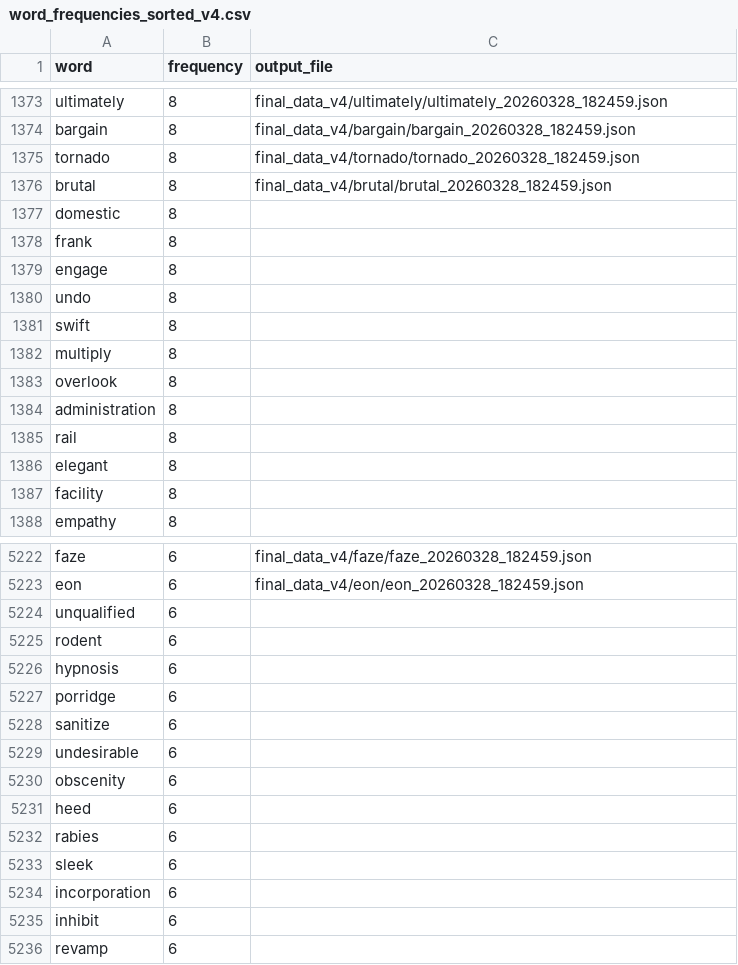
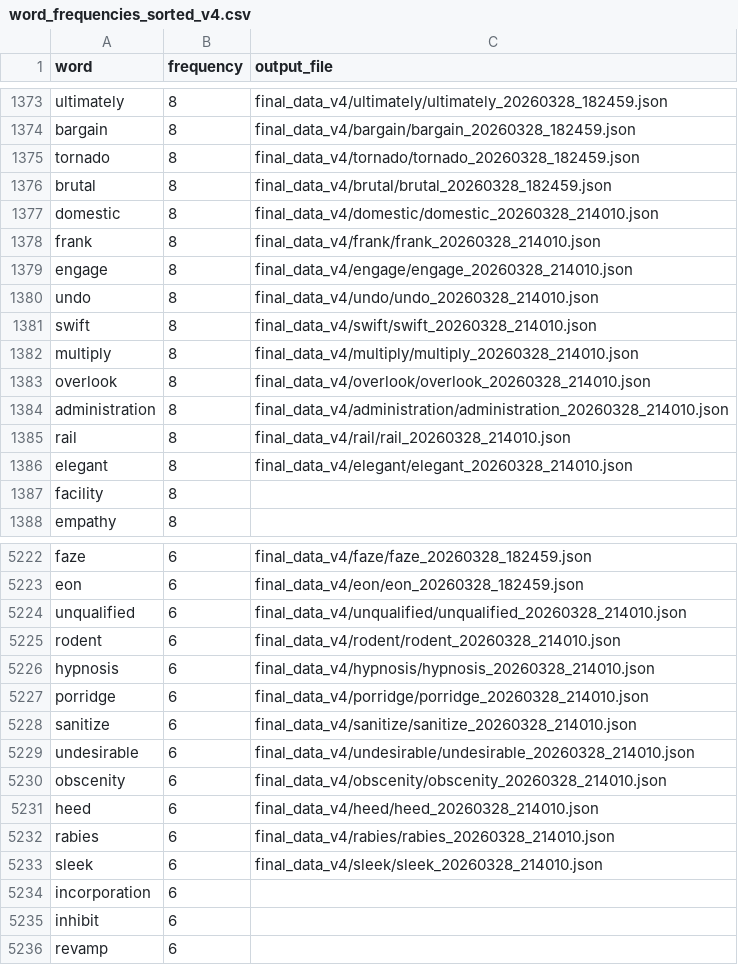
Before and after one commit to jiahuan-he/DailyWordDataGen, a CSV file: source/word_frequencies_sorted_v4.csv, drawn as a sheet; only a part is shown, gaps mark what is left out; the diff covers the shown part only.

Commit message:
add more data

```diff
--- a/source/word_frequencies_sorted_v4.csv
+++ b/source/word_frequencies_sorted_v4.csv
@@ -1376,12 +1376,12 @@ tornado,8,final_data_v4/tornado/tornado_20260328_182459.json
 brutal,8,final_data_v4/brutal/brutal_20260328_182459.json
-domestic,8,
-frank,8,
-engage,8,
-undo,8,
-swift,8,
-multiply,8,
-overlook,8,
-administration,8,
-rail,8,
-elegant,8,
+domestic,8,final_data_v4/domestic/domestic_20260328_214010.json
+frank,8,final_data_v4/frank/frank_20260328_214010.json
+engage,8,final_data_v4/engage/engage_20260328_214010.json
+undo,8,final_data_v4/undo/undo_20260328_214010.json
+swift,8,final_data_v4/swift/swift_20260328_214010.json
+multiply,8,final_data_v4/multiply/multiply_20260328_214010.json
+overlook,8,final_data_v4/overlook/overlook_20260328_214010.json
+administration,8,final_data_v4/administration/administration_20260328_214010.json
+rail,8,final_data_v4/rail/rail_20260328_214010.json
+elegant,8,final_data_v4/elegant/elegant_20260328_214010.json
 facility,8,
@@ -5223,12 +5223,12 @@ faze,6,final_data_v4/faze/faze_20260328_182459.json
 eon,6,final_data_v4/eon/eon_20260328_182459.json
-unqualified,6,
-rodent,6,
-hypnosis,6,
-porridge,6,
-sanitize,6,
-undesirable,6,
-obscenity,6,
-heed,6,
-rabies,6,
-sleek,6,
+unqualified,6,final_data_v4/unqualified/unqualified_20260328_214010.json
+rodent,6,final_data_v4/rodent/rodent_20260328_214010.json
+hypnosis,6,final_data_v4/hypnosis/hypnosis_20260328_214010.json
+porridge,6,final_data_v4/porridge/porridge_20260328_214010.json
+sanitize,6,final_data_v4/sanitize/sanitize_20260328_214010.json
+undesirable,6,final_data_v4/undesirable/undesirable_20260328_214010.json
+obscenity,6,final_data_v4/obscenity/obscenity_20260328_214010.json
+heed,6,final_data_v4/heed/heed_20260328_214010.json
+rabies,6,final_data_v4/rabies/rabies_20260328_214010.json
+sleek,6,final_data_v4/sleek/sleek_20260328_214010.json
 incorporation,6,
```
Also changed, not shown: 10 edited cells elsewhere in this file, 30 other files.
